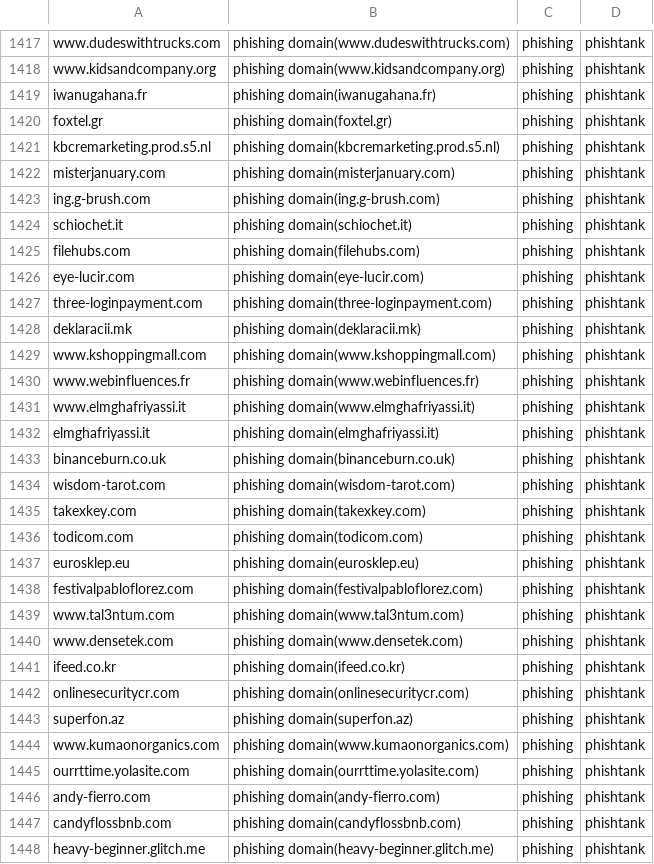
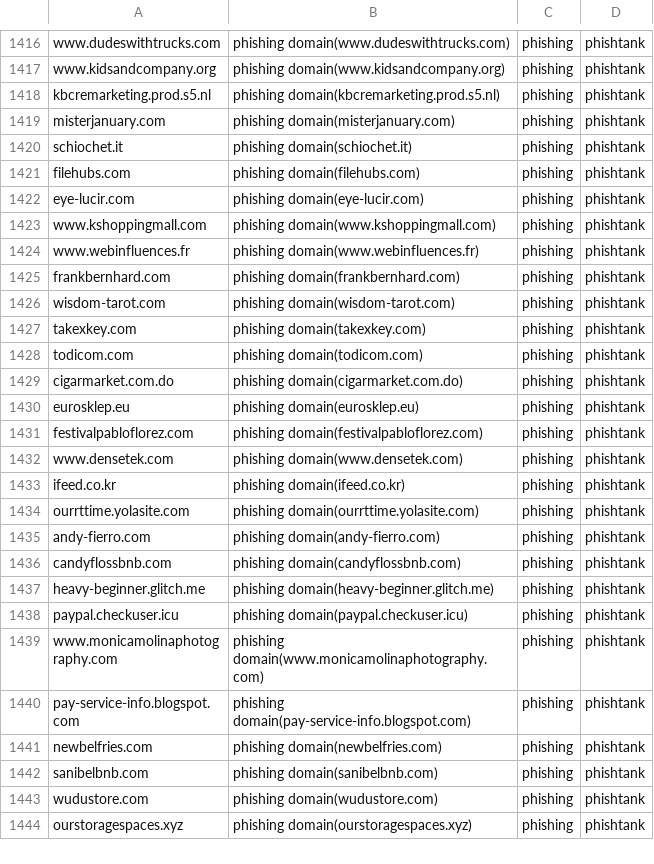
Before and after one commit to sinjukukawataro/20180511, a CSV file: phishing-domains.csv, drawn as a sheet; only a part is shown, gaps mark what is left out; the shorter side is filled out with more unchanged rows; the diff covers the shown part only.

Commit message:
update_20190730_080347

```diff
--- a/phishing-domains.csv
+++ b/phishing-domains.csv
@@ -1418,7 +1417,4 @@ www.dudeswithtrucks.com,phishing domain(www.dudeswithtrucks.com),phishing,phisht
 www.kidsandcompany.org,phishing domain(www.kidsandcompany.org),phishing,phishtank
-iwanugahana.fr,phishing domain(iwanugahana.fr),phishing,phishtank
-foxtel.gr,phishing domain(foxtel.gr),phishing,phishtank
 kbcremarketing.prod.s5.nl,phishing domain(kbcremarketing.prod.s5.nl),phishing,phishtank
 misterjanuary.com,phishing domain(misterjanuary.com),phishing,phishtank
-ing.g-brush.com,phishing domain(ing.g-brush.com),phishing,phishtank
 schiochet.it,phishing domain(schiochet.it),phishing,phishtank
@@ -1426,9 +1422,5 @@ filehubs.com,phishing domain(filehubs.com),phishing,phishtank
 eye-lucir.com,phishing domain(eye-lucir.com),phishing,phishtank
-three-loginpayment.com,phishing domain(three-loginpayment.com),phishing,phishtank
-deklaracii.mk,phishing domain(deklaracii.mk),phishing,phishtank
 www.kshoppingmall.com,phishing domain(www.kshoppingmall.com),phishing,phishtank
 www.webinfluences.fr,phishing domain(www.webinfluences.fr),phishing,phishtank
-www.elmghafriyassi.it,phishing domain(www.elmghafriyassi.it),phishing,phishtank
-elmghafriyassi.it,phishing domain(elmghafriyassi.it),phishing,phishtank
-binanceburn.co.uk,phishing domain(binanceburn.co.uk),phishing,phishtank
+frankbernhard.com,phishing domain(frankbernhard.com),phishing,phishtank
 wisdom-tarot.com,phishing domain(wisdom-tarot.com),phishing,phishtank
@@ -1436,10 +1428,7 @@ takexkey.com,phishing domain(takexkey.com),phishing,phishtank
 todicom.com,phishing domain(todicom.com),phishing,phishtank
+cigarmarket.com.do,phishing domain(cigarmarket.com.do),phishing,phishtank
 eurosklep.eu,phishing domain(eurosklep.eu),phishing,phishtank
 festivalpabloflorez.com,phishing domain(festivalpabloflorez.com),phishing,phishtank
-www.tal3ntum.com,phishing domain(www.tal3ntum.com),phishing,phishtank
 www.densetek.com,phishing domain(www.densetek.com),phishing,phishtank
 ifeed.co.kr,phishing domain(ifeed.co.kr),phishing,phishtank
-onlinesecuritycr.com,phishing domain(onlinesecuritycr.com),phishing,phishtank
-superfon.az,phishing domain(superfon.az),phishing,phishtank
-www.kumaonorganics.com,phishing domain(www.kumaonorganics.com),phishing,phishtank
 ourrttime.yolasite.com,phishing domain(ourrttime.yolasite.com),phishing,phishtank
```
Also changed, not shown: 5 added rows, 9 removed rows and 3 moved rows elsewhere in this file.
